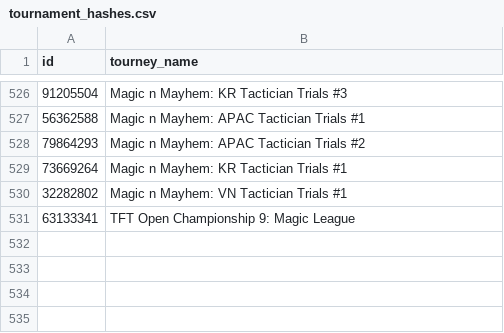
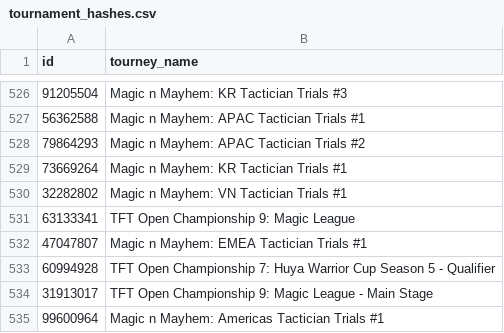
Before and after one commit to tanj85/tft-tourneys, a CSV file: misc/tournament_hashes.csv, drawn as a sheet; only a part is shown, gaps mark what is left out; the diff names each change by its address in the sheet, - before the commit and + after, or states it on an @@ line.

```diff
--- a/misc/tournament_hashes.csv
+++ b/misc/tournament_hashes.csv
+row 532: 47047807 | Magic n Mayhem: EMEA Tactician Trials #1
+row 533: 60994928 | TFT Open Championship 7: Huya Warrior Cup Season 5 - Qualifier
+row 534: 31913017 | TFT Open Championship 9: Magic League - Main Stage
+row 535: 99600964 | Magic n Mayhem: Americas Tactician Trials #1
```
Also changed, not shown: 22 other files.
